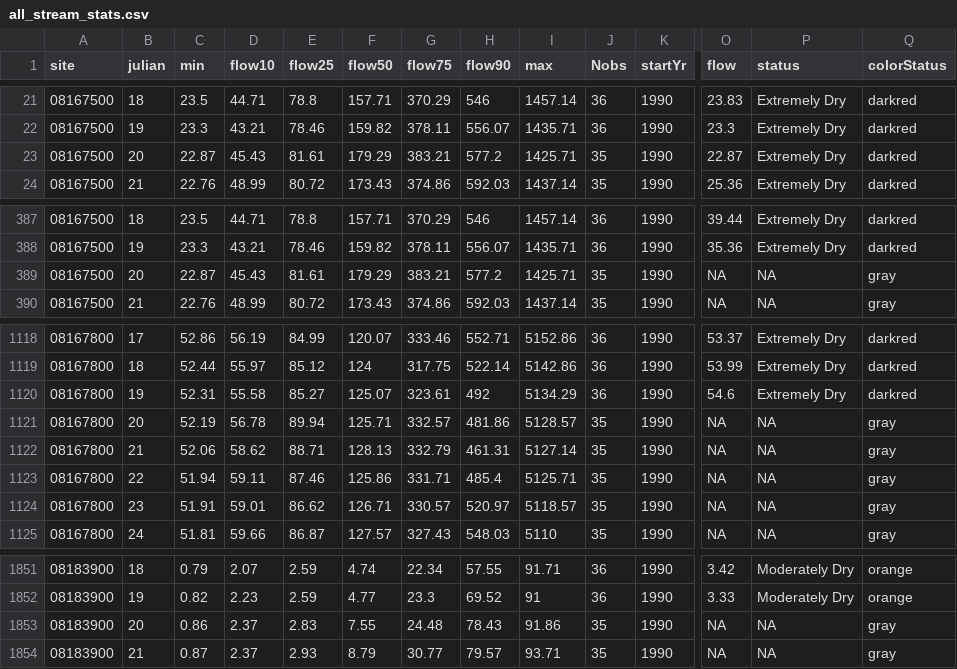
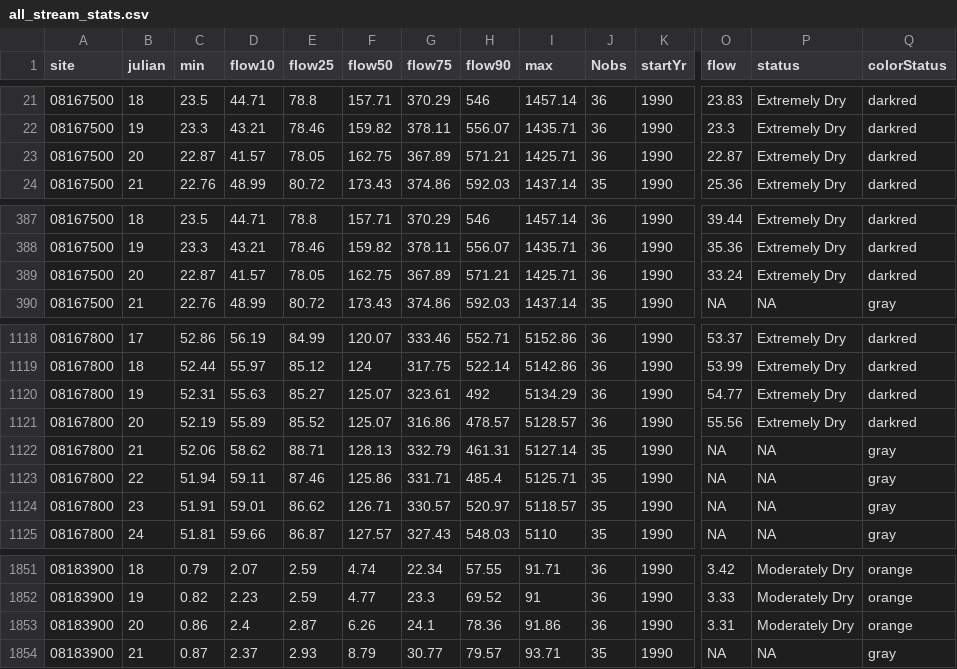
Before and after one commit to dathere/boerne-dashboard, a CSV file: boerne-water-supply/data/streamflow/all_stream_stats.csv, drawn as a sheet; only a part is shown, gaps mark what is left out; the diff covers the shown part only; the diff names each change by its address in the sheet, - before the commit and + after, or states it on an @@ line.

```diff
--- a/boerne-water-supply/data/streamflow/all_stream_stats.csv
+++ b/boerne-water-supply/data/streamflow/all_stream_stats.csv
-D23 (flow10): 45.43
+D23 (flow10): 41.57
-E23 (flow25): 81.61
+E23 (flow25): 78.05
-F23 (flow50): 179.29
+F23 (flow50): 162.75
-G23 (flow75): 383.21
+G23 (flow75): 367.89
-H23 (flow90): 577.2
+H23 (flow90): 571.21
-J23 (Nobs): 35
+J23 (Nobs): 36
-D389 (flow10): 45.43
+D389 (flow10): 41.57
-E389 (flow25): 81.61
+E389 (flow25): 78.05
-F389 (flow50): 179.29
+F389 (flow50): 162.75
-G389 (flow75): 383.21
+G389 (flow75): 367.89
-H389 (flow90): 577.2
+H389 (flow90): 571.21
-J389 (Nobs): 35
+J389 (Nobs): 36
-O389 (flow): NA
+O389 (flow): 33.24
-P389 (status): NA
+P389 (status): Extremely Dry
-Q389 (colorStatus): gray
+Q389 (colorStatus): darkred
-D1120 (flow10): 55.58
+D1120 (flow10): 55.63
-O1120 (flow): 54.6
+O1120 (flow): 54.77
-D1121 (flow10): 56.78
+D1121 (flow10): 55.89
-E1121 (flow25): 89.94
+E1121 (flow25): 85.52
-F1121 (flow50): 125.71
+F1121 (flow50): 125.07
-G1121 (flow75): 332.57
+G1121 (flow75): 316.86
-H1121 (flow90): 481.86
+H1121 (flow90): 478.57
-J1121 (Nobs): 35
+J1121 (Nobs): 36
-O1121 (flow): NA
+O1121 (flow): 55.56
-P1121 (status): NA
+P1121 (status): Extremely Dry
-Q1121 (colorStatus): gray
+Q1121 (colorStatus): darkred
-D1853 (flow10): 2.37
+D1853 (flow10): 2.4
-E1853 (flow25): 2.83
+E1853 (flow25): 2.87
-F1853 (flow50): 7.55
+F1853 (flow50): 6.26
-G1853 (flow75): 24.48
+G1853 (flow75): 24.1
-H1853 (flow90): 78.43
+H1853 (flow90): 78.36
-J1853 (Nobs): 35
+J1853 (Nobs): 36
-O1853 (flow): NA
+O1853 (flow): 3.31
-P1853 (status): NA
+P1853 (status): Moderately Dry
-Q1853 (colorStatus): gray
+Q1853 (colorStatus): orange
```
Also changed, not shown: 13 edited cells elsewhere in this file, boerne-water-supply/data/reservoirs/all_reservoir_stats.csv, boerne-water-supply/data/streamflow/all_stream_data.csv, 3 other files.
